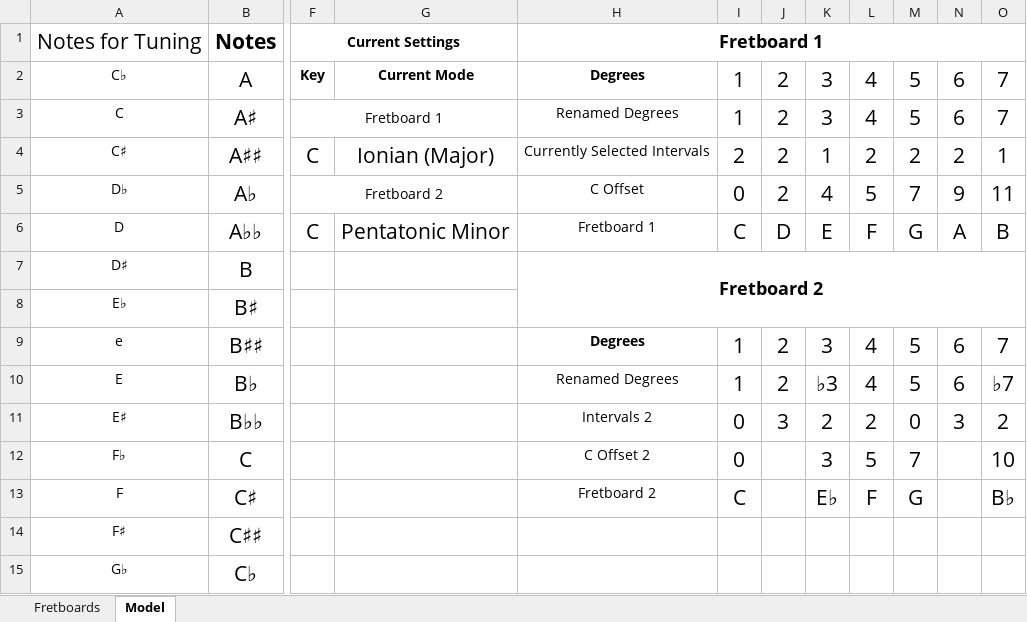
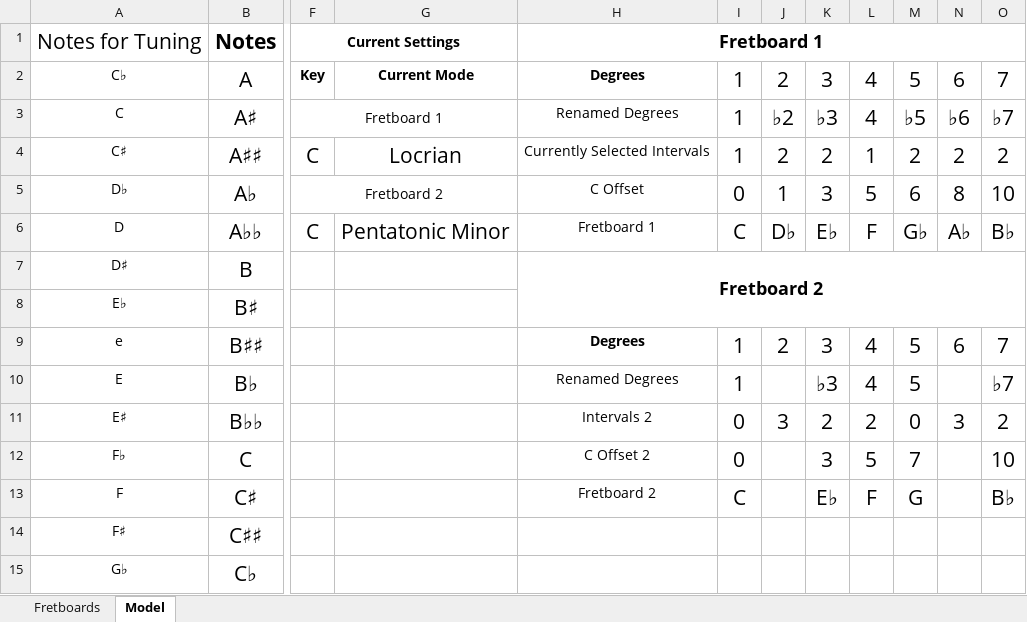
Before and after one commit to Adam-Carstensen/Shredsheets, an Excel workbook: Shredsheets.xlsx, sheet Model, drawn as a sheet; only a part is shown, gaps mark what is left out; values as stored, in another font and other column widths than the file's, no borders; the diff names each change by its address in the sheet, - before the commit and + after, or states it on an @@ line.

Commit message:
Fixed long standing bug with scale degree naming on the spreadsheet.
Scale degree names somehow had a terrible implementation that I'd not
noticed until recently.  It was perfect on the model page, but on the
ACTUAL fretboard, it was incorrect over 80% of the time there was an
accidental.  Whew, sorry.

```diff
--- a/Shredsheets.xlsx (sheet Model)
+++ b/Shredsheets.xlsx (sheet Model)
-J3: 2
+J3: ♭2
-K3: 3
+K3: ♭3
-M3: 5
+M3: ♭5
-N3: 6
+N3: ♭6
-O3: 7
+O3: ♭7
-G4: Ionian (Major)
+G4: Locrian
-I4: 2
+I4: 1
-K4: 1
+K4: 2
-L4: 2
+L4: 1
-O4: 1
+O4: 2
-J5: 2
+J5: 1
-K5: 4
+K5: 3
-M5: 7
+M5: 6
-N5: 9
+N5: 8
-O5: 11
+O5: 10
-J6: D
+J6: D♭
-K6: E
+K6: E♭
-M6: G
+M6: G♭
-N6: A
+N6: A♭
-O6: B
+O6: B♭
-J10: 2
+J10: (empty)
-N10: 6
+N10: (empty)
```
Also changed, not shown: sheet Fretboards, formulas that keep their value, hidden cells.
